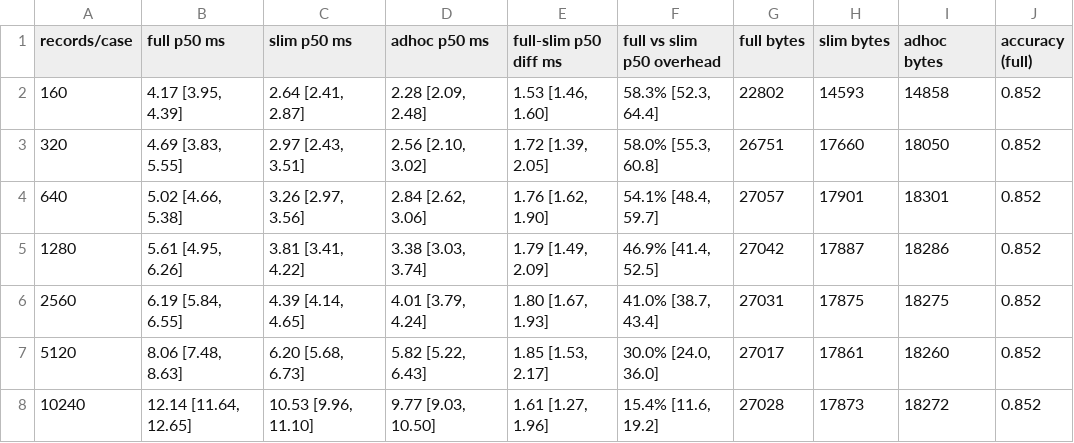
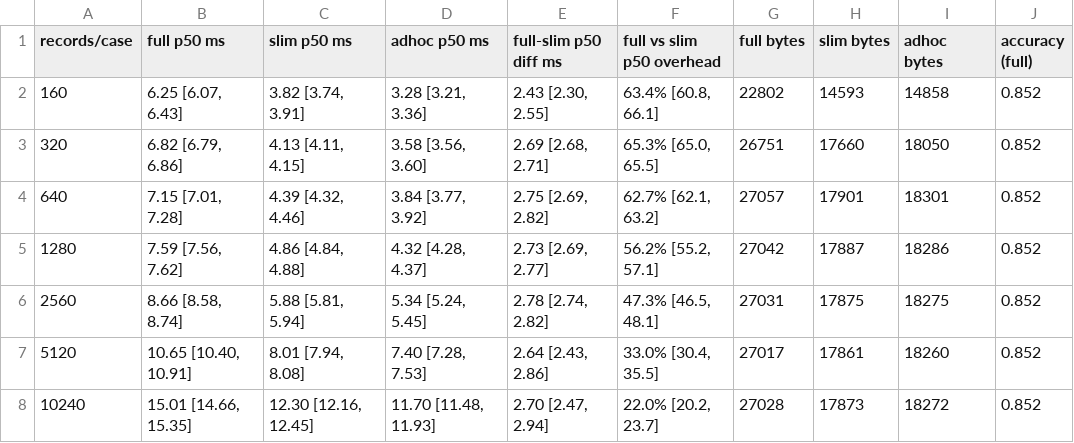
Before and after one commit to ashlabx/aina-contracts, a CSV file: results/tables/table_scale.csv, drawn as a sheet.

```diff
--- a/results/tables/table_scale.csv
+++ b/results/tables/table_scale.csv
@@ -1,8 +1,8 @@
 records/case,full p50 ms,slim p50 ms,adhoc p50 ms,full-slim p50 diff ms,full vs slim p50 overhead,full bytes,slim bytes,adhoc bytes,accuracy (full)
-160,"4.17 [3.95, 4.39]","2.64 [2.41, 2.87]","2.28 [2.09, 2.48]","1.53 [1.46, 1.60]","58.3% [52.3, 64.4]",22802,14593,14858,0.852
-320,"4.69 [3.83, 5.55]","2.97 [2.43, 3.51]","2.56 [2.10, 3.02]","1.72 [1.39, 2.05]","58.0% [55.3, 60.8]",26751,17660,18050,0.852
-640,"5.02 [4.66, 5.38]","3.26 [2.97, 3.56]","2.84 [2.62, 3.06]","1.76 [1.62, 1.90]","54.1% [48.4, 59.7]",27057,17901,18301,0.852
-1280,"5.61 [4.95, 6.26]","3.81 [3.41, 4.22]","3.38 [3.03, 3.74]","1.79 [1.49, 2.09]","46.9% [41.4, 52.5]",27042,17887,18286,0.852
-2560,"6.19 [5.84, 6.55]","4.39 [4.14, 4.65]","4.01 [3.79, 4.24]","1.80 [1.67, 1.93]","41.0% [38.7, 43.4]",27031,17875,18275,0.852
-5120,"8.06 [7.48, 8.63]","6.20 [5.68, 6.73]","5.82 [5.22, 6.43]","1.85 [1.53, 2.17]","30.0% [24.0, 36.0]",27017,17861,18260,0.852
-10240,"12.14 [11.64, 12.65]","10.53 [9.96, 11.10]","9.77 [9.03, 10.50]","1.61 [1.27, 1.96]","15.4% [11.6, 19.2]",27028,17873,18272,0.852
+160,"6.25 [6.07, 6.43]","3.82 [3.74, 3.91]","3.28 [3.21, 3.36]","2.43 [2.30, 2.55]","63.4% [60.8, 66.1]",22802,14593,14858,0.852
+320,"6.82 [6.79, 6.86]","4.13 [4.11, 4.15]","3.58 [3.56, 3.60]","2.69 [2.68, 2.71]","65.3% [65.0, 65.5]",26751,17660,18050,0.852
+640,"7.15 [7.01, 7.28]","4.39 [4.32, 4.46]","3.84 [3.77, 3.92]","2.75 [2.69, 2.82]","62.7% [62.1, 63.2]",27057,17901,18301,0.852
+1280,"7.59 [7.56, 7.62]","4.86 [4.84, 4.88]","4.32 [4.28, 4.37]","2.73 [2.69, 2.77]","56.2% [55.2, 57.1]",27042,17887,18286,0.852
+2560,"8.66 [8.58, 8.74]","5.88 [5.81, 5.94]","5.34 [5.24, 5.45]","2.78 [2.74, 2.82]","47.3% [46.5, 48.1]",27031,17875,18275,0.852
+5120,"10.65 [10.40, 10.91]","8.01 [7.94, 8.08]","7.40 [7.28, 7.53]","2.64 [2.43, 2.86]","33.0% [30.4, 35.5]",27017,17861,18260,0.852
+10240,"15.01 [14.66, 15.35]","12.30 [12.16, 12.45]","11.70 [11.48, 11.93]","2.70 [2.47, 2.94]","22.0% [20.2, 23.7]",27028,17873,18272,0.852
```
Also changed, not shown: results/tables/table_ablation.csv, results/tables/table_faults.csv, 14 other files.
